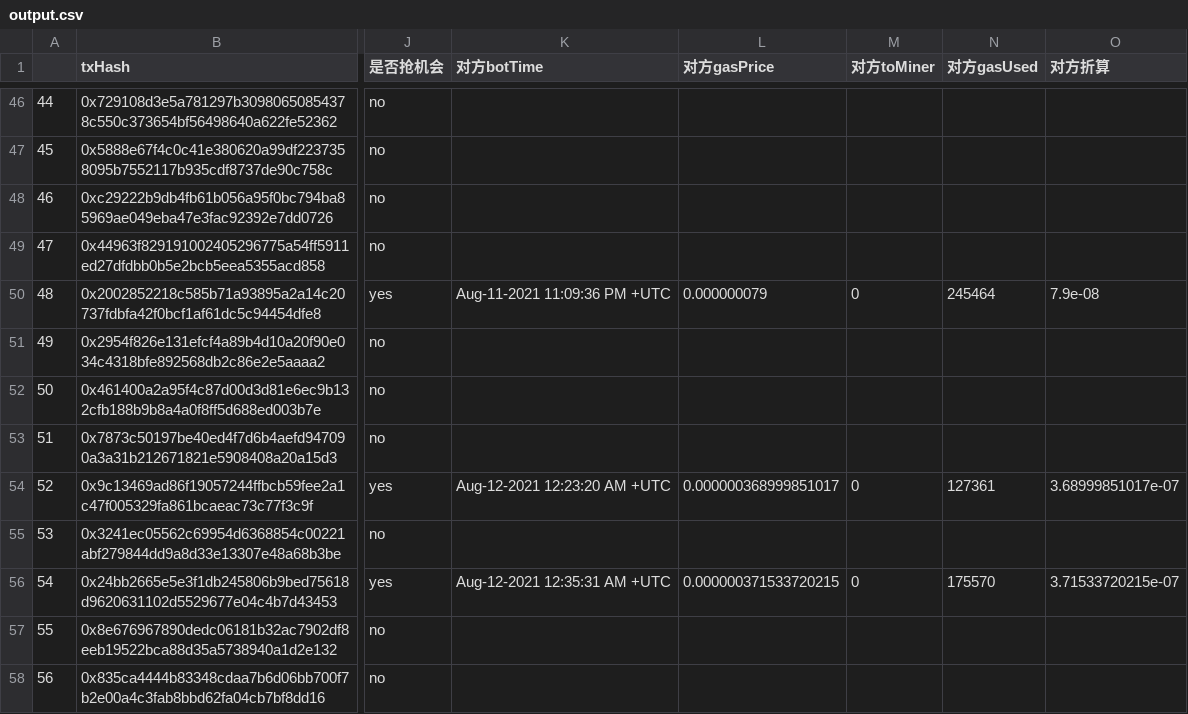
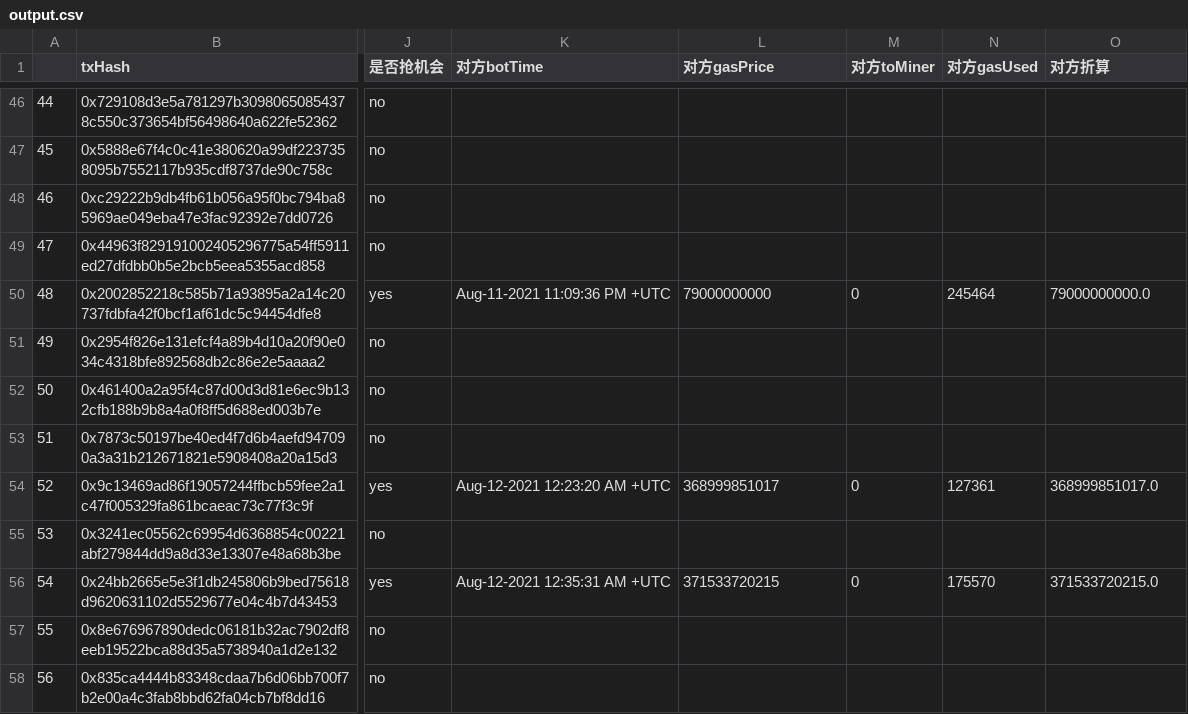
Before and after one commit to Divine-sh/ETHData-Analysis, a CSV file: data/output.csv (was output.csv), drawn as a sheet; only a part is shown, gaps mark what is left out; the diff covers the shown part only; the diff names each change by its address in the sheet, - before the commit and + after, or states it on an @@ line.

```diff
--- a/output.csv
+++ b/data/output.csv
-L50 (对方gasPrice): 0.000000079
+L50 (对方gasPrice): 79000000000
-O50 (对方折算): 7.9e-08
+O50 (对方折算): 79000000000.0
-L54 (对方gasPrice): 0.000000368999851017
+L54 (对方gasPrice): 368999851017
-O54 (对方折算): 3.68999851017e-07
+O54 (对方折算): 368999851017.0
-L56 (对方gasPrice): 0.000000371533720215
+L56 (对方gasPrice): 371533720215
-O56 (对方折算): 3.71533720215e-07
+O56 (对方折算): 371533720215.0
```
Also changed, not shown: 11 edited cells elsewhere in this file, 10 other files.
